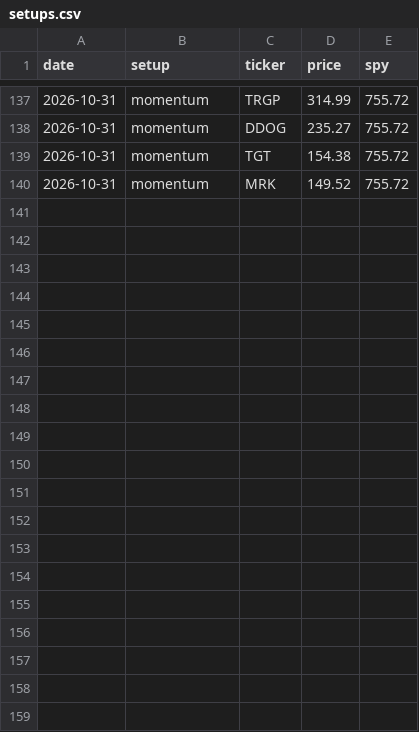
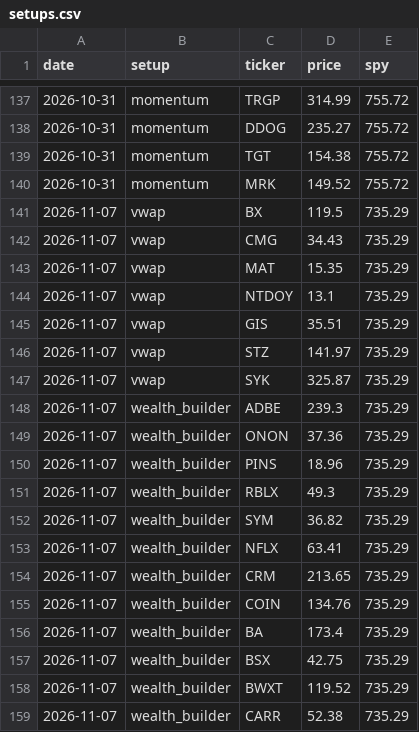
Before and after one commit to jarpteam-p28/Market-Opportunity-Scanner, a CSV file: journal/setups.csv, drawn as a sheet; only a part is shown, gaps mark what is left out; the diff covers the shown part only; the diff names each change by its address in the sheet, - before the commit and + after, or states it on an @@ line.

```diff
--- a/journal/setups.csv
+++ b/journal/setups.csv
+row 141: 2026-11-07 | vwap | BX | 119.5 | 735.29
+row 142: 2026-11-07 | vwap | CMG | 34.43 | 735.29
+row 143: 2026-11-07 | vwap | MAT | 15.35 | 735.29
+row 144: 2026-11-07 | vwap | NTDOY | 13.1 | 735.29
+row 145: 2026-11-07 | vwap | GIS | 35.51 | 735.29
+row 146: 2026-11-07 | vwap | STZ | 141.97 | 735.29
+row 147: 2026-11-07 | vwap | SYK | 325.87 | 735.29
+row 148: 2026-11-07 | wealth_builder | ADBE | 239.3 | 735.29
+row 149: 2026-11-07 | wealth_builder | ONON | 37.36 | 735.29
+row 150: 2026-11-07 | wealth_builder | PINS | 18.96 | 735.29
+row 151: 2026-11-07 | wealth_builder | RBLX | 49.3 | 735.29
+row 152: 2026-11-07 | wealth_builder | SYM | 36.82 | 735.29
+row 153: 2026-11-07 | wealth_builder | NFLX | 63.41 | 735.29
+row 154: 2026-11-07 | wealth_builder | CRM | 213.65 | 735.29
+row 155: 2026-11-07 | wealth_builder | COIN | 134.76 | 735.29
+row 156: 2026-11-07 | wealth_builder | BA | 173.4 | 735.29
+row 157: 2026-11-07 | wealth_builder | BSX | 42.75 | 735.29
+row 158: 2026-11-07 | wealth_builder | BWXT | 119.52 | 735.29
+row 159: 2026-11-07 | wealth_builder | CARR | 52.38 | 735.29
```
Also changed, not shown: 19 added rows elsewhere in this file, data/history/reddit_tickers.csv, data/history/youtube_terms.csv, 20 other files.
